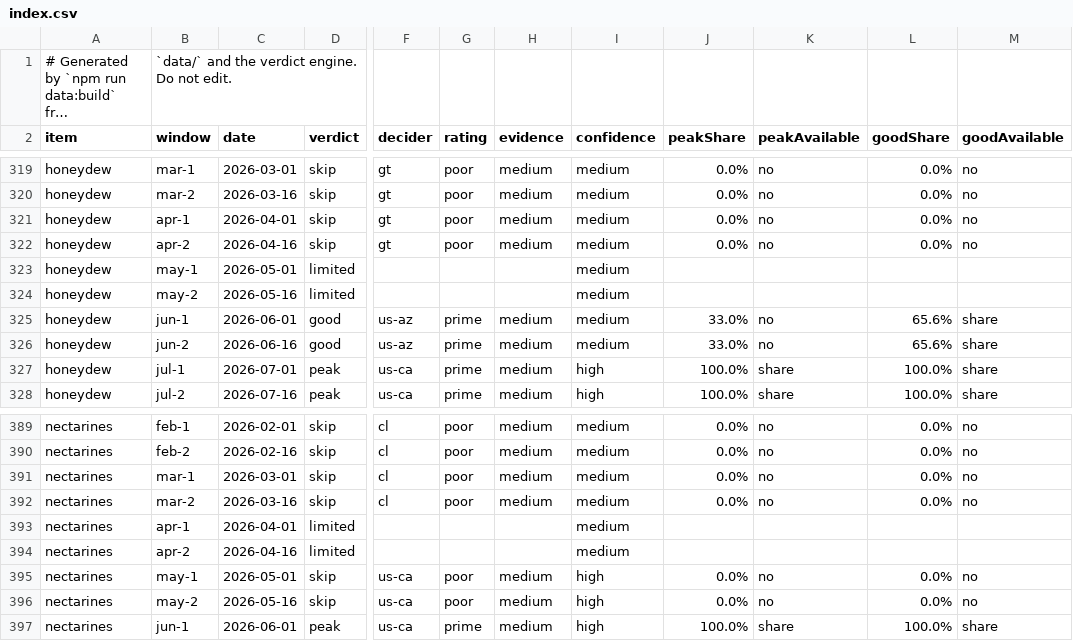
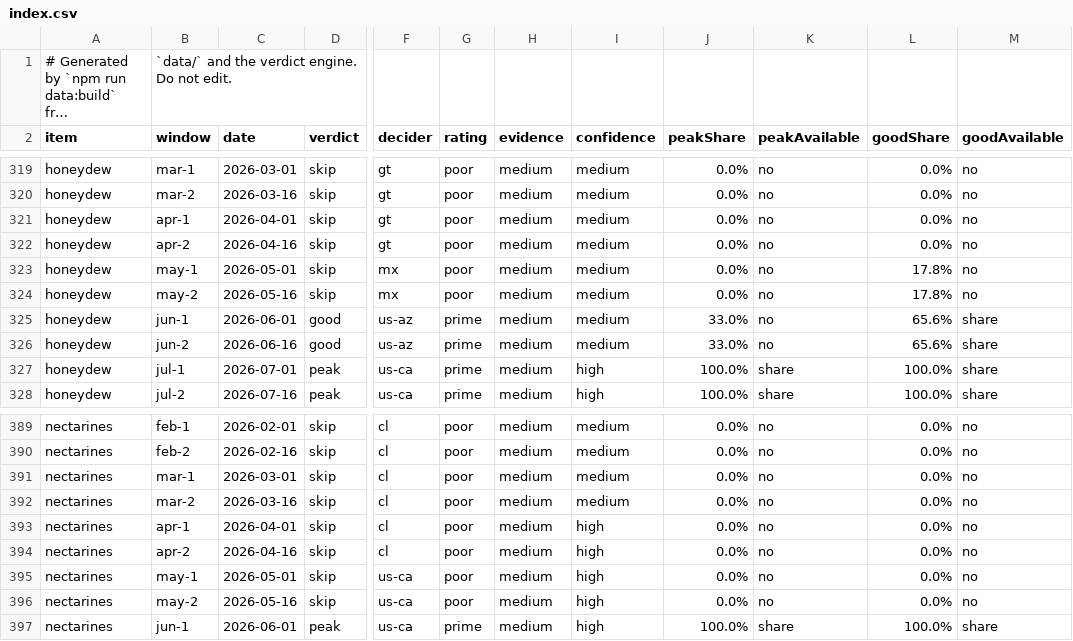
Before and after one commit to jpeterson92/Orchard, a CSV file: generated/assessments/index.csv, drawn as a sheet; only a part is shown, gaps mark what is left out; long unchanged cells end in …; the diff names each change by its address in the sheet, - before the commit and + after, or states it on an @@ line.

```diff
--- a/generated/assessments/index.csv
+++ b/generated/assessments/index.csv
-D323:D324 (verdict): limited
+D323:D324 (verdict): skip
-F323:F324 (decider): (empty)
+F323:F324 (decider): mx
-G323:G324 (rating): (empty)
+G323:G324 (rating): poor
-H323:H324 (evidence): (empty)
+H323:H324 (evidence): medium
-J323:J324 (peakShare): (empty)
+J323:J324 (peakShare): 0.0%
-K323:K324 (peakAvailable): (empty)
+K323:K324 (peakAvailable): no
-L323:L324 (goodShare): (empty)
+L323:L324 (goodShare): 17.8%
-M323:M324 (goodAvailable): (empty)
+M323:M324 (goodAvailable): no
-D393:D394 (verdict): limited
+D393:D394 (verdict): skip
-F393:F394 (decider): (empty)
+F393:F394 (decider): cl
-G393:G394 (rating): (empty)
+G393:G394 (rating): poor
-H393:H394 (evidence): (empty)
+H393:H394 (evidence): medium
-I393:I394 (confidence): medium
+I393:I394 (confidence): high
-J393:J394 (peakShare): (empty)
+J393:J394 (peakShare): 0.0%
-K393:K394 (peakAvailable): (empty)
+K393:K394 (peakAvailable): no
-L393:L394 (goodShare): (empty)
+L393:L394 (goodShare): 0.0%
-M393:M394 (goodAvailable): (empty)
+M393:M394 (goodAvailable): no
```
Also changed, not shown: 8 other files.
